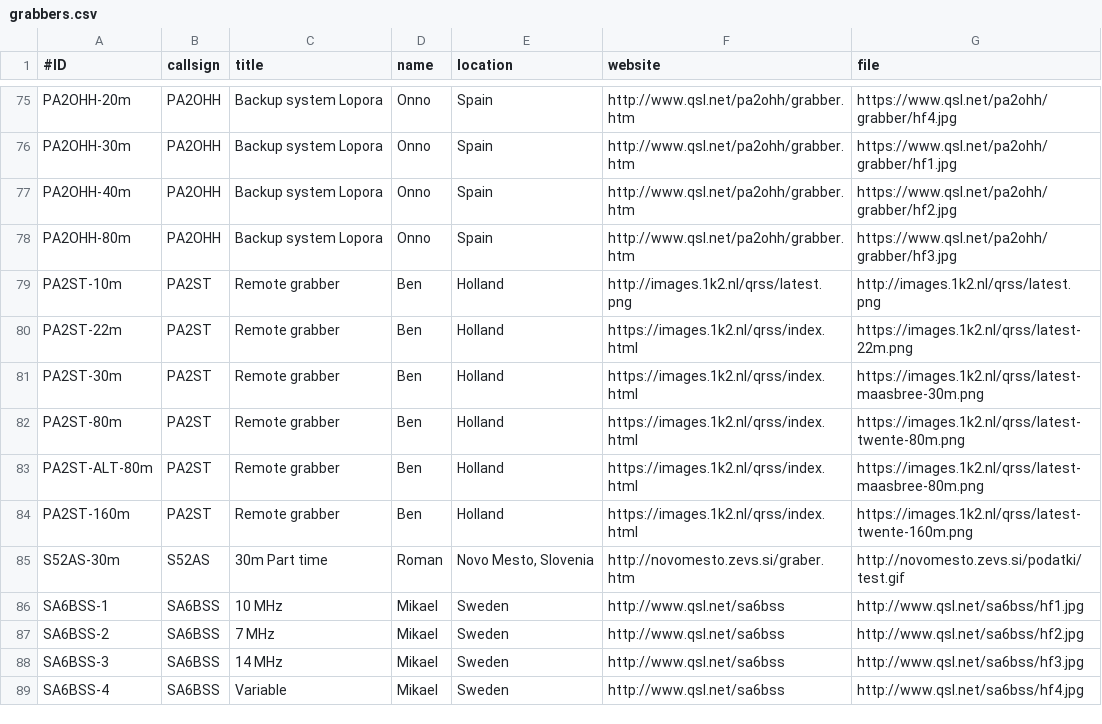
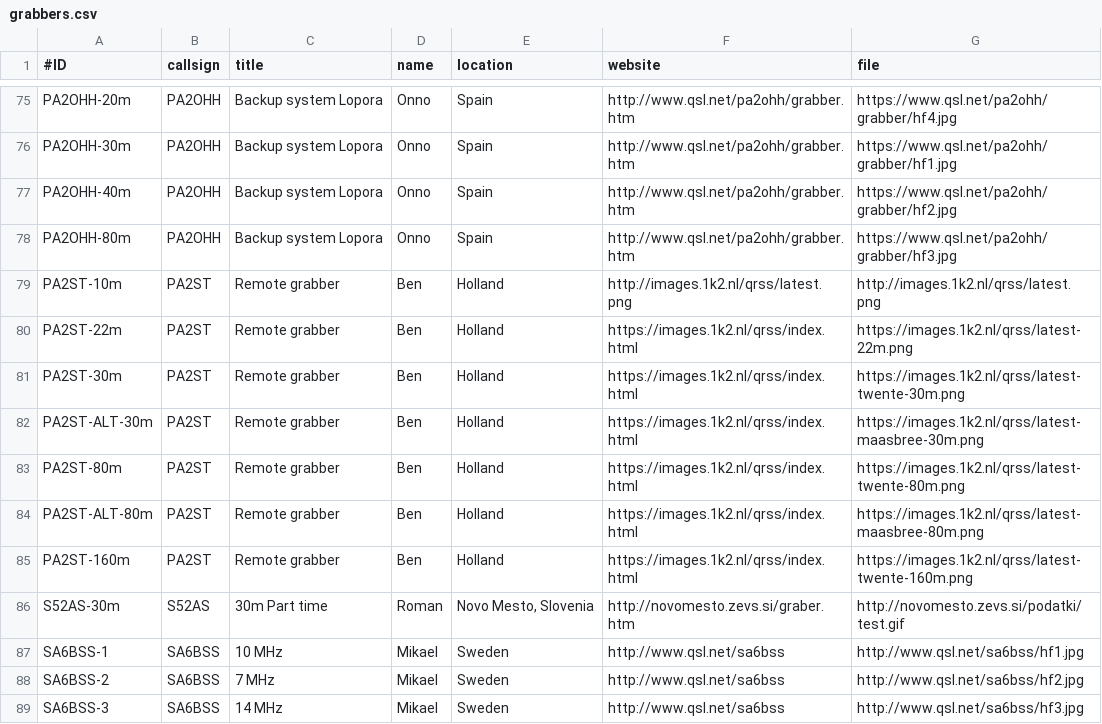
Before and after one commit to syedrizvinet/QRSS-plus-dev, a CSV file: grabbers.csv, drawn as a sheet; only a part is shown, gaps mark what is left out; the shorter side is filled out with more unchanged rows.

Commit message:
Update grabbers.csv

```diff
--- a/grabbers.csv
+++ b/grabbers.csv
@@ -80,3 +80,4 @@ PA2ST-10m,PA2ST,Remote grabber,Ben,Holland,http://images.1k2.nl/qrss/latest.png,
 PA2ST-22m,PA2ST,Remote grabber,Ben,Holland,https://images.1k2.nl/qrss/index.html,https://images.1k2.nl/qrss/latest-22m.png
-PA2ST-30m,PA2ST,Remote grabber,Ben,Holland,https://images.1k2.nl/qrss/index.html,https://images.1k2.nl/qrss/latest-maasbree-30m.png
+PA2ST-30m,PA2ST,Remote grabber,Ben,Holland,https://images.1k2.nl/qrss/index.html,https://images.1k2.nl/qrss/latest-twente-30m.png
+PA2ST-ALT-30m,PA2ST,Remote grabber,Ben,Holland,https://images.1k2.nl/qrss/index.html,https://images.1k2.nl/qrss/latest-maasbree-30m.png
 PA2ST-80m,PA2ST,Remote grabber,Ben,Holland,https://images.1k2.nl/qrss/index.html,https://images.1k2.nl/qrss/latest-twente-80m.png
```
